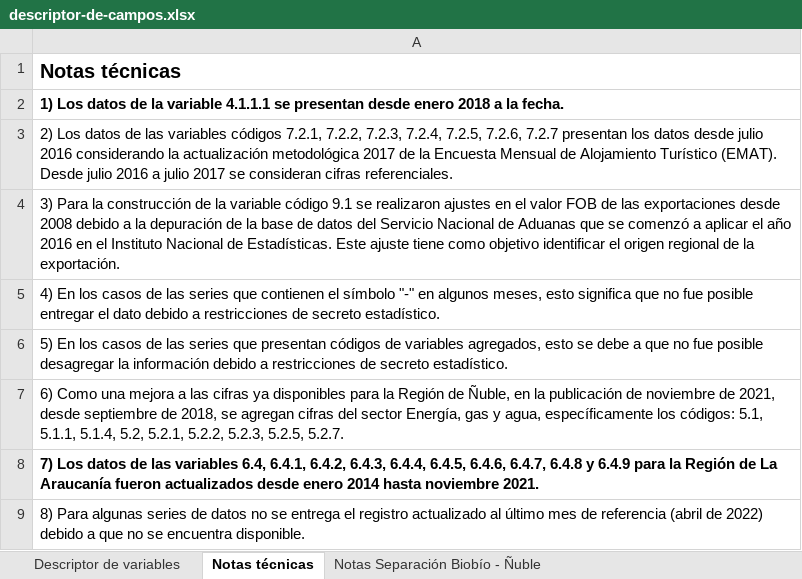
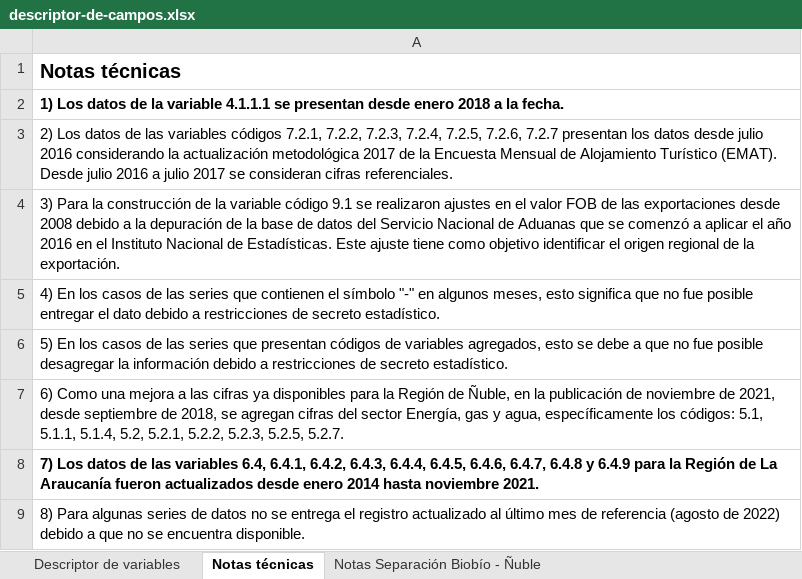
Before and after one commit to Sud-Austral/EstadisticasRegionales, an Excel workbook: Estadísticas Regionales/descriptor-de-campos.xlsx, sheet Notas técnicas, drawn as a sheet; values as stored, in another font and other column widths than the file's, no borders; the diff names each change by its address in the sheet, - before the commit and + after, or states it on an @@ line.

```diff
--- a/Estadísticas Regionales/descriptor-de-campos.xlsx (sheet Notas técnicas)
+++ b/Estadísticas Regionales/descriptor-de-campos.xlsx (sheet Notas técnicas)
-A9: …de referencia (abril de 2022)…
+A9: …de referencia (agosto de 2022)…
```
Also changed, not shown: sheet Descriptor de variables, Estadísticas Regionales/estadísticas-regionales.xlsx.
